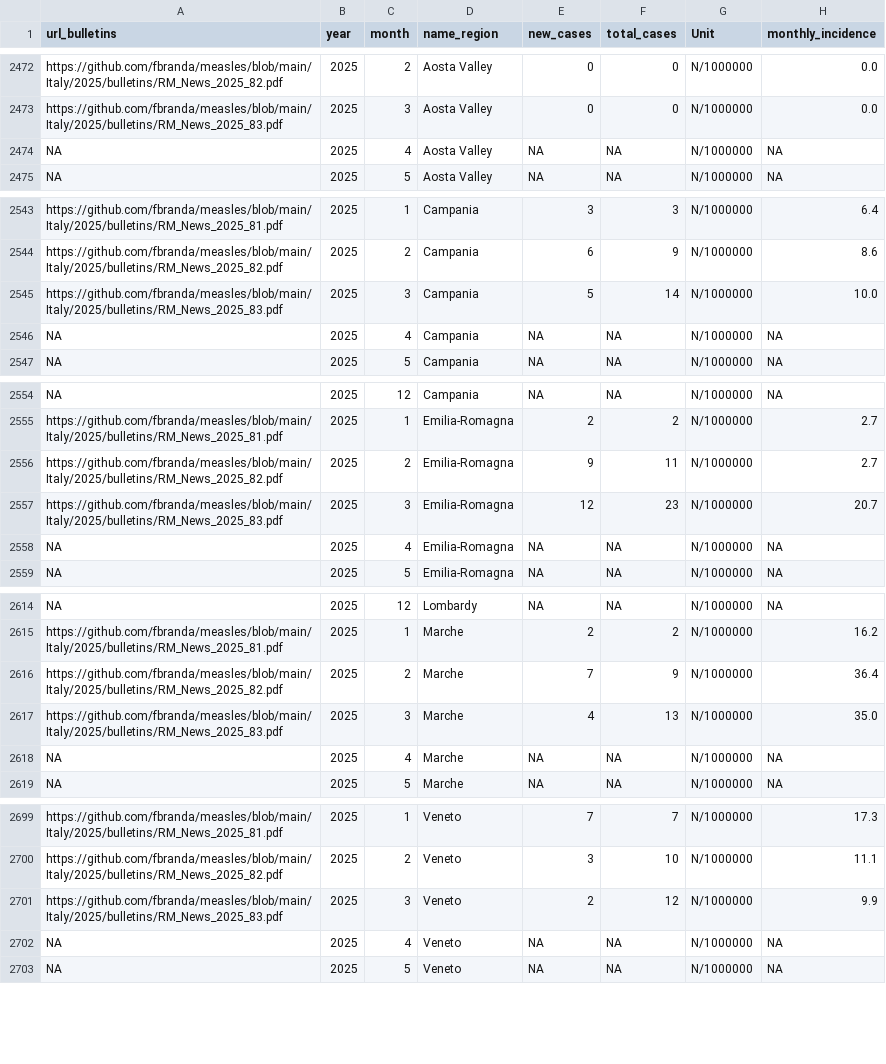
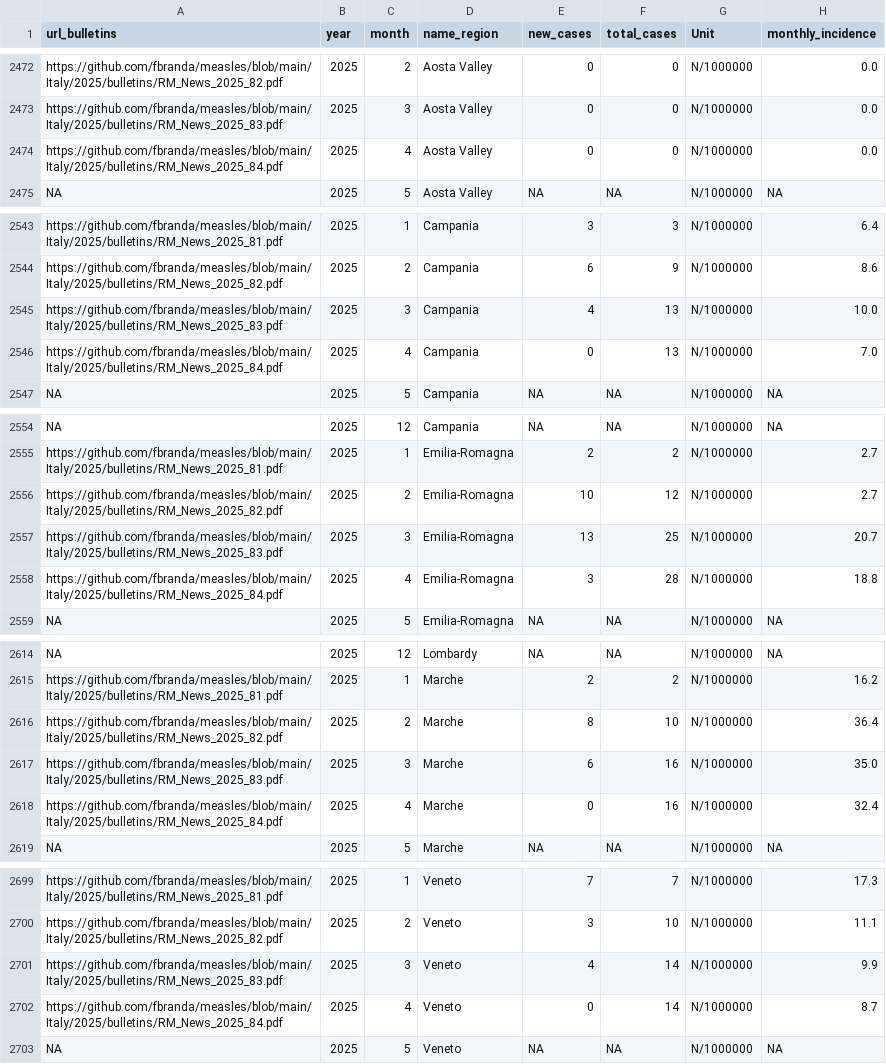
Before and after one commit to fbranda/measles, a CSV file: Italy/sole24ore/measles-ita-regional-trend.csv, drawn as a sheet; only a part is shown, gaps mark what is left out; the diff covers the shown part only; the diff names each change by its address in the sheet, - before the commit and + after, or states it on an @@ line.

```diff
--- a/Italy/sole24ore/measles-ita-regional-trend.csv
+++ b/Italy/sole24ore/measles-ita-regional-trend.csv
-A2474 (url_bulletins): NA
+A2474 (url_bulletins): https://github.com/fbranda/measles/blob/main/Italy/2025/bulletins/RM_News_2025_84.pdf
-E2474 (new_cases): NA
+E2474 (new_cases): 0
-F2474 (total_cases): NA
+F2474 (total_cases): 0
-H2474 (monthly_incidence): NA
+H2474 (monthly_incidence): 0.0
-E2545 (new_cases): 5
+E2545 (new_cases): 4
-F2545 (total_cases): 14
+F2545 (total_cases): 13
-A2546 (url_bulletins): NA
+A2546 (url_bulletins): https://github.com/fbranda/measles/blob/main/Italy/2025/bulletins/RM_News_2025_84.pdf
-E2546 (new_cases): NA
+E2546 (new_cases): 0
-F2546 (total_cases): NA
+F2546 (total_cases): 13
-H2546 (monthly_incidence): NA
+H2546 (monthly_incidence): 7.0
-E2556 (new_cases): 9
+E2556 (new_cases): 10
-F2556 (total_cases): 11
+F2556 (total_cases): 12
-E2557 (new_cases): 12
+E2557 (new_cases): 13
-F2557 (total_cases): 23
+F2557 (total_cases): 25
-A2558 (url_bulletins): NA
+A2558 (url_bulletins): https://github.com/fbranda/measles/blob/main/Italy/2025/bulletins/RM_News_2025_84.pdf
-E2558 (new_cases): NA
+E2558 (new_cases): 3
-F2558 (total_cases): NA
+F2558 (total_cases): 28
-H2558 (monthly_incidence): NA
+H2558 (monthly_incidence): 18.8
-E2616 (new_cases): 7
+E2616 (new_cases): 8
-F2616 (total_cases): 9
+F2616 (total_cases): 10
-E2617 (new_cases): 4
+E2617 (new_cases): 6
-F2617 (total_cases): 13
+F2617 (total_cases): 16
-A2618 (url_bulletins): NA
+A2618 (url_bulletins): https://github.com/fbranda/measles/blob/main/Italy/2025/bulletins/RM_News_2025_84.pdf
-E2618 (new_cases): NA
+E2618 (new_cases): 0
-F2618 (total_cases): NA
+F2618 (total_cases): 16
-H2618 (monthly_incidence): NA
+H2618 (monthly_incidence): 32.4
-E2701 (new_cases): 2
+E2701 (new_cases): 4
-F2701 (total_cases): 12
+F2701 (total_cases): 14
-A2702 (url_bulletins): NA
+A2702 (url_bulletins): https://github.com/fbranda/measles/blob/main/Italy/2025/bulletins/RM_News_2025_84.pdf
-E2702 (new_cases): NA
+E2702 (new_cases): 0
-F2702 (total_cases): NA
+F2702 (total_cases): 14
-H2702 (monthly_incidence): NA
+H2702 (monthly_incidence): 8.7
```
Also changed, not shown: 61 edited cells elsewhere in this file, Italy/sole24ore/measles-ita-age.csv, Italy/sole24ore/measles-ita-clinical-trend.csv, 3 other files.
